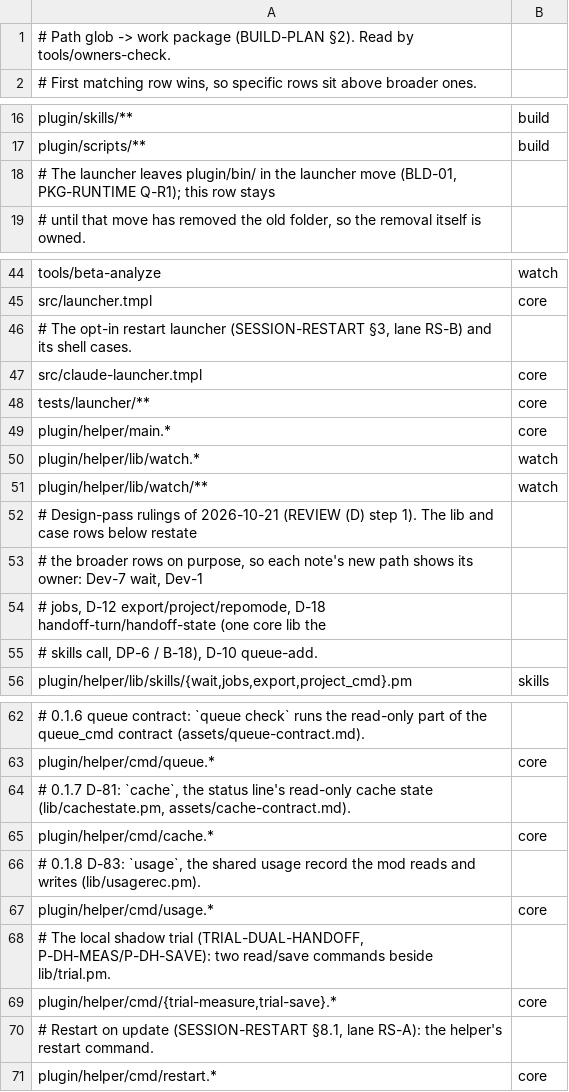
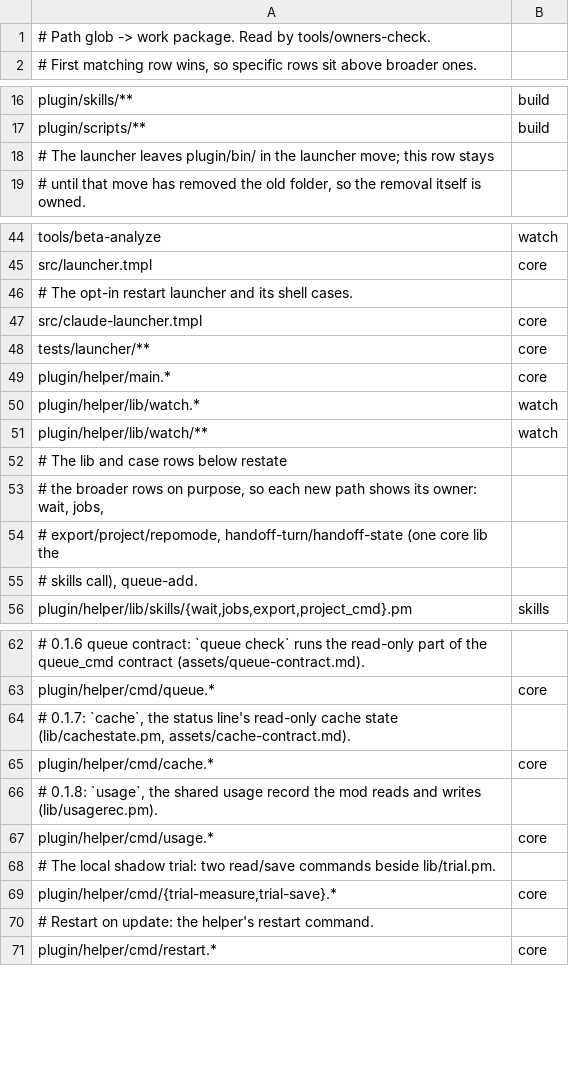
Before and after one commit to RuslanTar/afk-compact, a TSV file: OWNERS.tsv, drawn as a sheet; only a part is shown, gaps mark what is left out; the diff covers the shown part only; the diff names each change by its address in the sheet, - before the commit and + after, or states it on an @@ line.

Commit message:
gitignore, OWNERS: ignore .DS_Store; comments say what each row is for without private planning pointers

```diff
--- a/OWNERS.tsv
+++ b/OWNERS.tsv
-A1: …-> work package (BUILD-PLAN §2). Read by…
+A1: …-> work package. Read by…
-A18: …the launcher move (BLD-01, PKG-RUNTIME Q-R1); this row…
+A18: …the launcher move; this row…
-A46: …restart launcher (SESSION-RESTART §3, lane RS-B) and its…
+A46: …restart launcher and its…
-A52: # Design-pass rulings of 2026-10-21 (REVIEW (D) step 1). The lib…
+A52: # The lib…
-A53: …so each note's new path shows its owner: Dev-7 wait, Dev-1
+A53: …so each new path shows its owner: wait, jobs,
-A54: # jobs, D-12 export/project/repomode, D-18 handoff-turn/handoff-state (one…
+A54: # export/project/repomode, handoff-turn/handoff-state (one…
-A55: # skills call, DP-6 / B-18), D-10 queue-add.
+A55: # skills call), queue-add.
-A64: # 0.1.7 D-81: `cache`, the…
+A64: # 0.1.7: `cache`, the…
-A66: # 0.1.8 D-83: `usage`, the…
+A66: # 0.1.8: `usage`, the…
-A68: …local shadow trial (TRIAL-DUAL-HANDOFF, P-DH-MEAS/P-DH-SAVE): two read/save…
+A68: …local shadow trial: two read/save…
-A70: …Restart on update (SESSION-RESTART §8.1, lane RS-A): the helper's…
+A70: …Restart on update: the helper's…
```
Also changed, not shown: 1 edited cell elsewhere in this file, 1 other file.
